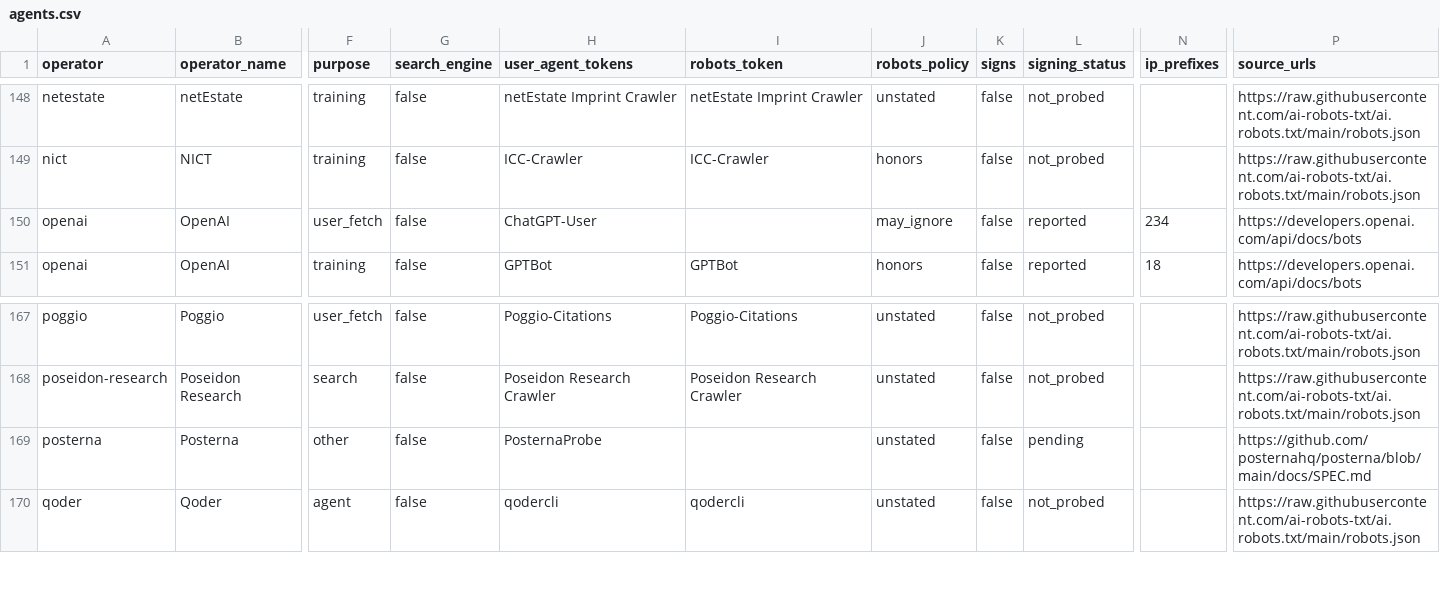
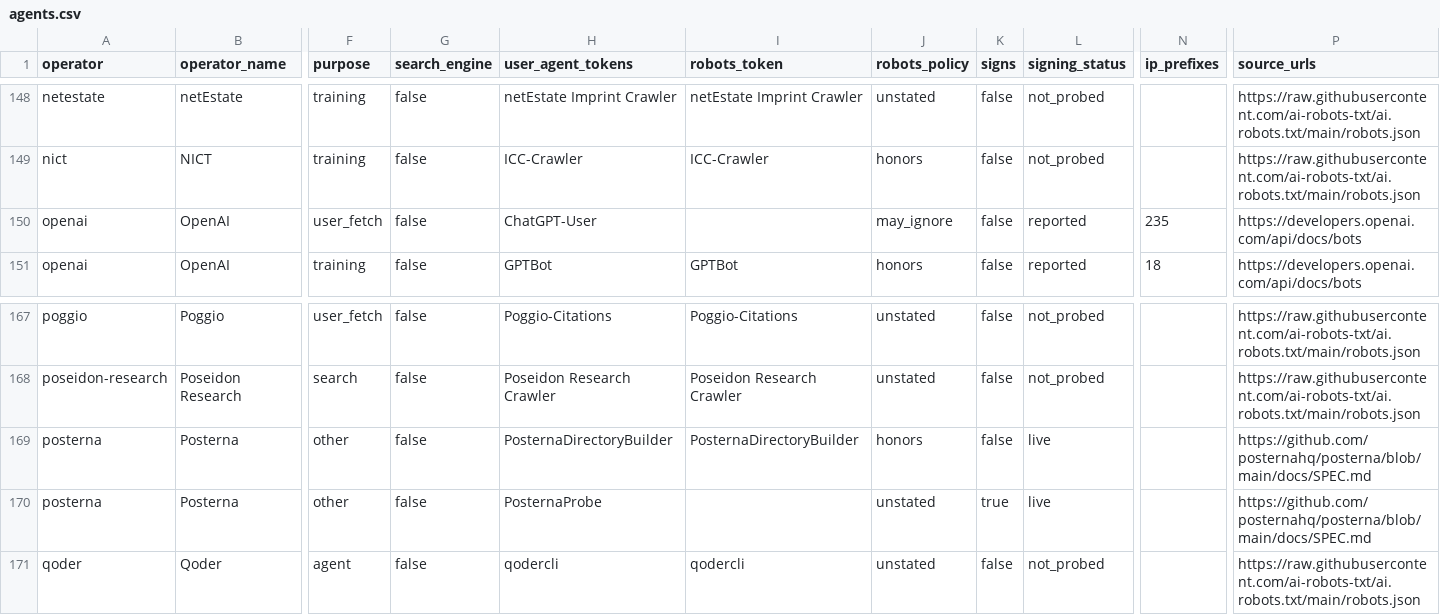
Before and after one commit to posternahq/posterna, a CSV file: packages/directory/data/agents.csv, drawn as a sheet; only a part is shown, gaps mark what is left out; addresses are those after the commit; rows hold the shown columns only; the diff names each change by its address in the sheet, - before the commit and + after, or states it on an @@ line.

```diff
--- a/packages/directory/data/agents.csv
+++ b/packages/directory/data/agents.csv
-N150 (ip_prefixes): 234
+N150 (ip_prefixes): 235
+row 169: posterna | Posterna | other | false | PosternaDirectoryBuilder | PosternaDirectoryBuilder | honors | false | live |  | https://github.com/posternahq/posterna/blob/main/docs/SPEC.md
-K170 (signs): false
+K170 (signs): true
-L170 (signing_status): pending
+L170 (signing_status): live
```
Also changed, not shown: 13 other files.
